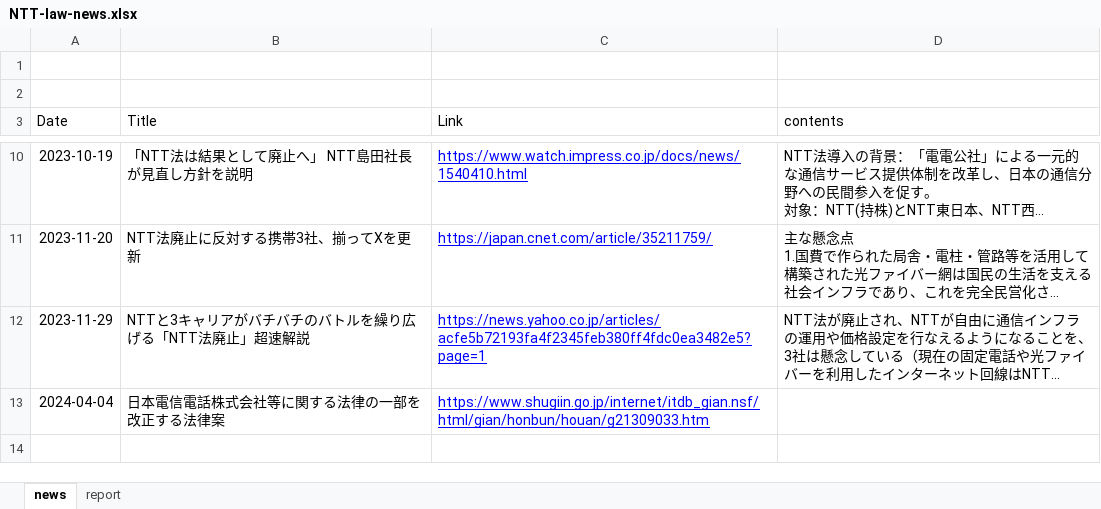
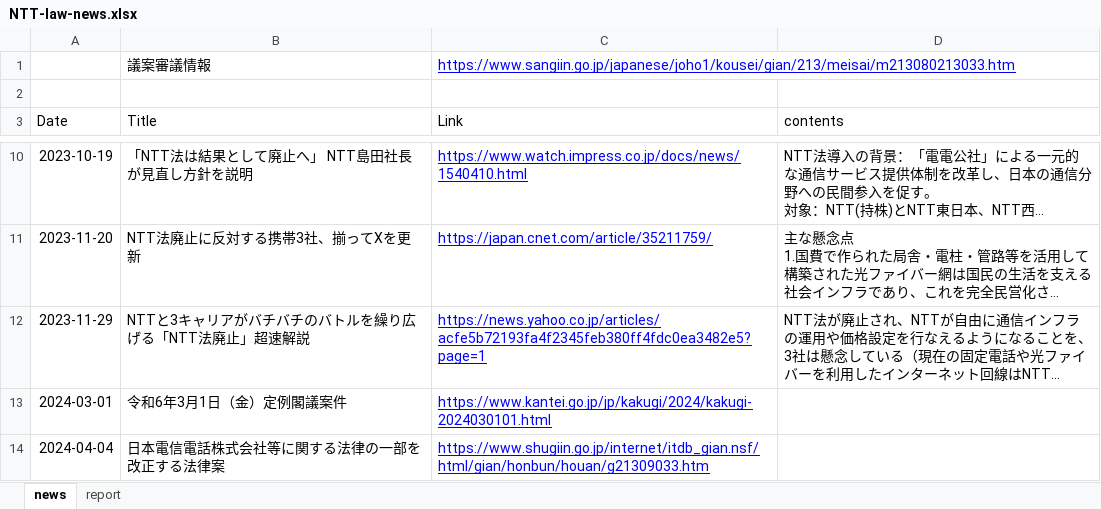
Before and after one commit to msmx2022/Economics, an Excel workbook: JP-Telecom/NTT-law-news.xlsx, sheet news, drawn as a sheet; only a part is shown, gaps mark what is left out; long unchanged cells end in …; values as stored, in another font and other column widths than the file's, no borders; the diff names each change by its address in the sheet, - before the commit and + after, or states it on an @@ line.

Commit message:
Add files via upload

```diff
--- a/JP-Telecom/NTT-law-news.xlsx (sheet news)
+++ b/JP-Telecom/NTT-law-news.xlsx (sheet news)
-row 1: (empty)
+row 1:  | 議案審議情報 | https://www.sangiin.go.jp/japanese/joho1/kousei/gian/213/meisai/m213080213033.htm
+row 13: 2024-03-01 | 令和6年3月1日（金）定例閣議案件 | https://www.kantei.go.jp/jp/kakugi/2024/kakugi-2024030101.html
```
